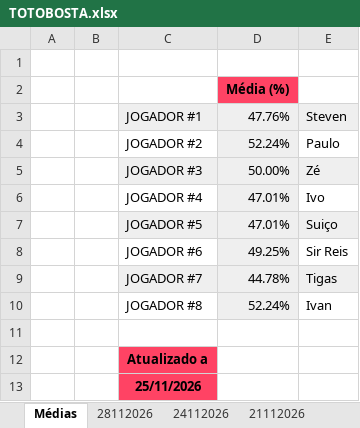
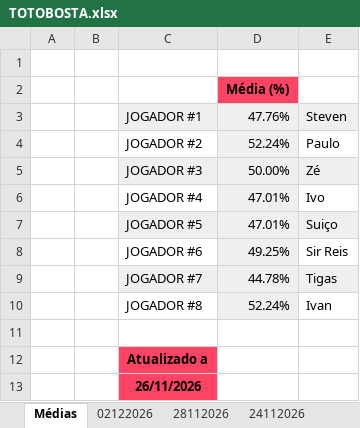
Before and after one commit to muzita/Totobosta, an Excel workbook: TOTOBOSTA.xlsx, sheet Médias, drawn as a sheet; values as stored, in another font and other column widths than the file's, no borders; charts and pictures not drawn; the diff names each change by its address in the sheet, - before the commit and + after, or states it on an @@ line.

```diff
--- a/TOTOBOSTA.xlsx (sheet Médias)
+++ b/TOTOBOSTA.xlsx (sheet Médias)
+sheet tab: 02122026
-C13: 25/11/2026
+C13: 26/11/2026
```
Also changed, not shown: charts or pictures, 1 other file.
